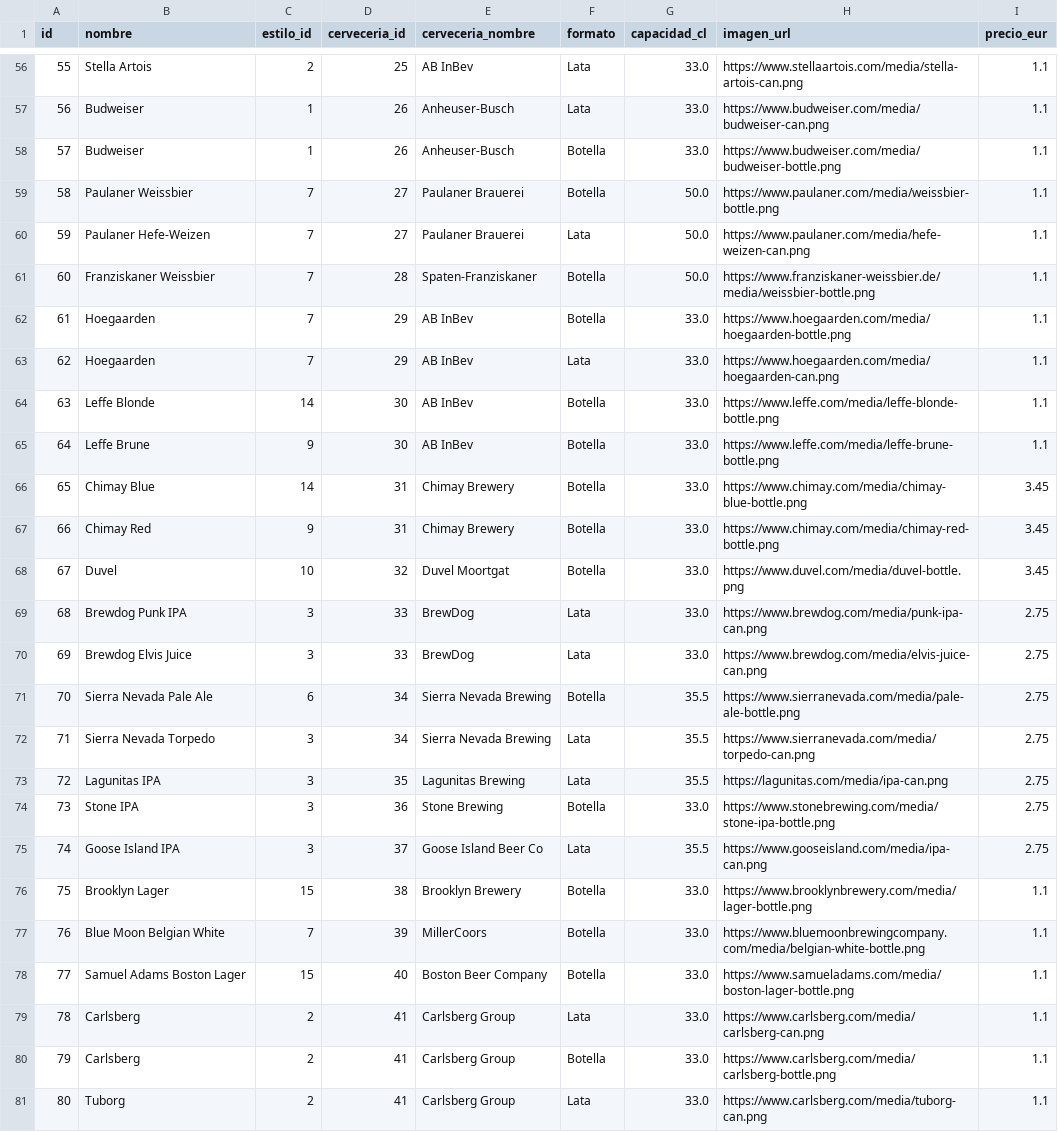
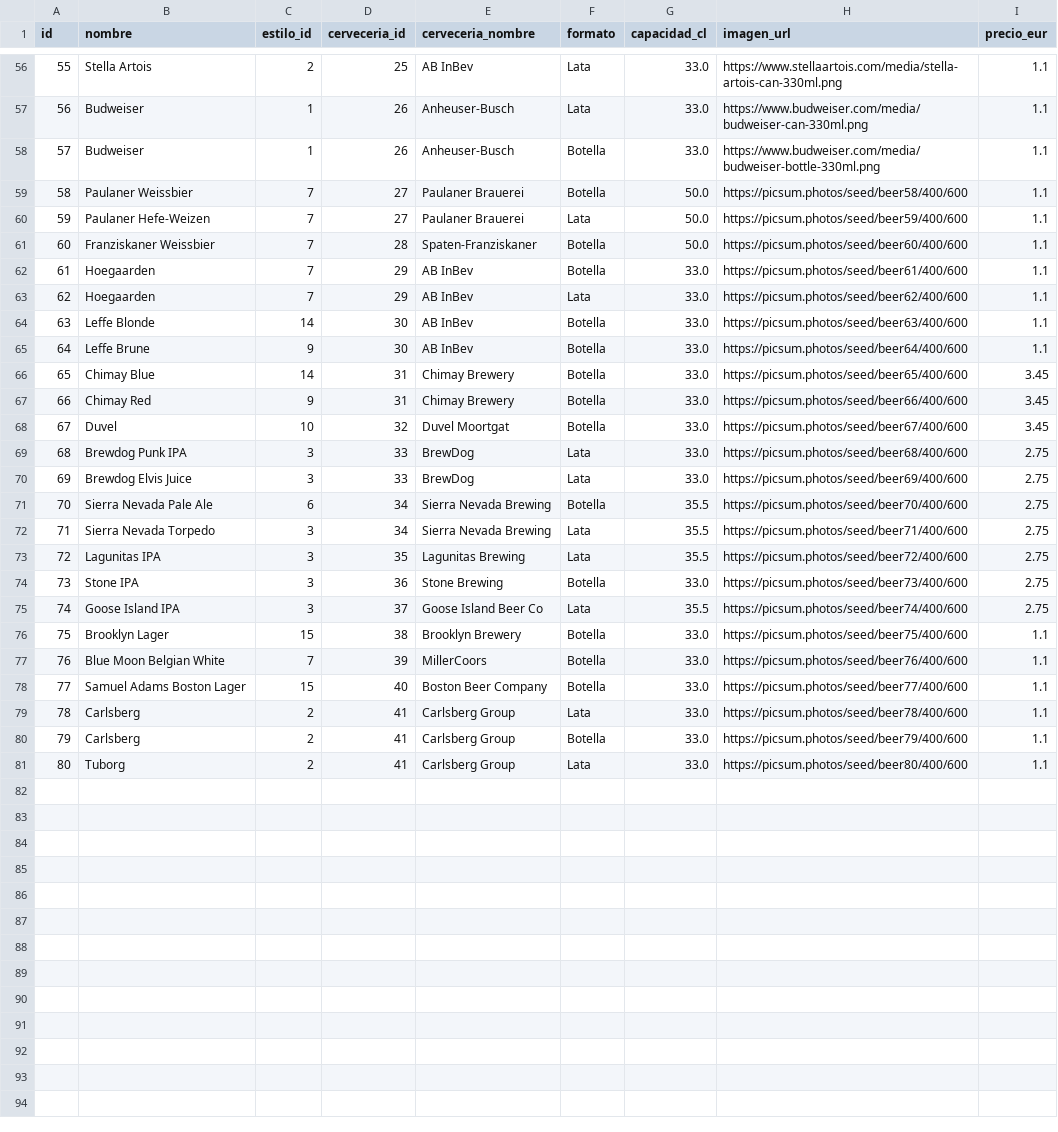
Before and after one commit to Javivu748/Cerveceria_tio_mingo, a CSV file: cerveza/database/data/cervezas.csv, drawn as a sheet; only a part is shown, gaps mark what is left out; the diff covers the shown part only.

```diff
--- a/cerveza/database/data/cervezas.csv
+++ b/cerveza/database/data/cervezas.csv
@@ -56,26 +56,26 @@ id,nombre,estilo_id,cerveceria_id,cerveceria_nombre,formato,capacidad_cl,imagen_
-55,Stella Artois,2,25,AB InBev,Lata,33.0,https://www.stellaartois.com/media/stella-artois-can.png,1.1
-56,Budweiser,1,26,Anheuser-Busch,Lata,33.0,https://www.budweiser.com/media/budweiser-can.png,1.1
-57,Budweiser,1,26,Anheuser-Busch,Botella,33.0,https://www.budweiser.com/media/budweiser-bottle.png,1.1
-58,Paulaner Weissbier,7,27,Paulaner Brauerei,Botella,50.0,https://www.paulaner.com/media/weissbier-bottle.png,1.1
-59,Paulaner Hefe-Weizen,7,27,Paulaner Brauerei,Lata,50.0,https://www.paulaner.com/media/hefe-weizen-can.png,1.1
-60,Franziskaner Weissbier,7,28,Spaten-Franziskaner,Botella,50.0,https://www.franziskaner-weissbier.de/media/weissbier-bottle.png,1.1
-61,Hoegaarden,7,29,AB InBev,Botella,33.0,https://www.hoegaarden.com/media/hoegaarden-bottle.png,1.1
-62,Hoegaarden,7,29,AB InBev,Lata,33.0,https://www.hoegaarden.com/media/hoegaarden-can.png,1.1
-63,Leffe Blonde,14,30,AB InBev,Botella,33.0,https://www.leffe.com/media/leffe-blonde-bottle.png,1.1
-64,Leffe Brune,9,30,AB InBev,Botella,33.0,https://www.leffe.com/media/leffe-brune-bottle.png,1.1
-65,Chimay Blue,14,31,Chimay Brewery,Botella,33.0,https://www.chimay.com/media/chimay-blue-bottle.png,3.45
-66,Chimay Red,9,31,Chimay Brewery,Botella,33.0,https://www.chimay.com/media/chimay-red-bottle.png,3.45
-67,Duvel,10,32,Duvel Moortgat,Botella,33.0,https://www.duvel.com/media/duvel-bottle.png,3.45
-68,Brewdog Punk IPA,3,33,BrewDog,Lata,33.0,https://www.brewdog.com/media/punk-ipa-can.png,2.75
-69,Brewdog Elvis Juice,3,33,BrewDog,Lata,33.0,https://www.brewdog.com/media/elvis-juice-can.png,2.75
-70,Sierra Nevada Pale Ale,6,34,Sierra Nevada Brewing,Botella,35.5,https://www.sierranevada.com/media/pale-ale-bottle.png,2.75
-71,Sierra Nevada Torpedo,3,34,Sierra Nevada Brewing,Lata,35.5,https://www.sierranevada.com/media/torpedo-can.png,2.75
-72,Lagunitas IPA,3,35,Lagunitas Brewing,Lata,35.5,https://lagunitas.com/media/ipa-can.png,2.75
-73,Stone IPA,3,36,Stone Brewing,Botella,33.0,https://www.stonebrewing.com/media/stone-ipa-bottle.png,2.75
-74,Goose Island IPA,3,37,Goose Island Beer Co,Lata,35.5,https://www.gooseisland.com/media/ipa-can.png,2.75
-75,Brooklyn Lager,15,38,Brooklyn Brewery,Botella,33.0,https://www.brooklynbrewery.com/media/lager-bottle.png,1.1
-76,Blue Moon Belgian White,7,39,MillerCoors,Botella,33.0,https://www.bluemoonbrewingcompany.com/media/belgian-white-bottle.png,1.1
-77,Samuel Adams Boston Lager,15,40,Boston Beer Company,Botella,33.0,https://www.samueladams.com/media/boston-lager-bottle.png,1.1
-78,Carlsberg,2,41,Carlsberg Group,Lata,33.0,https://www.carlsberg.com/media/carlsberg-can.png,1.1
-79,Carlsberg,2,41,Carlsberg Group,Botella,33.0,https://www.carlsberg.com/media/carlsberg-bottle.png,1.1
-80,Tuborg,2,41,Carlsberg Group,Lata,33.0,https://www.carlsberg.com/media/tuborg-can.png,1.1
+55,Stella Artois,2,25,AB InBev,Lata,33.0,https://www.stellaartois.com/media/stella-artois-can-330ml.png,1.1
+56,Budweiser,1,26,Anheuser-Busch,Lata,33.0,https://www.budweiser.com/media/budweiser-can-330ml.png,1.1
+57,Budweiser,1,26,Anheuser-Busch,Botella,33.0,https://www.budweiser.com/media/budweiser-bottle-330ml.png,1.1
+58,Paulaner Weissbier,7,27,Paulaner Brauerei,Botella,50.0,https://picsum.photos/seed/beer58/400/600,1.1
+59,Paulaner Hefe-Weizen,7,27,Paulaner Brauerei,Lata,50.0,https://picsum.photos/seed/beer59/400/600,1.1
+60,Franziskaner Weissbier,7,28,Spaten-Franziskaner,Botella,50.0,https://picsum.photos/seed/beer60/400/600,1.1
+61,Hoegaarden,7,29,AB InBev,Botella,33.0,https://picsum.photos/seed/beer61/400/600,1.1
+62,Hoegaarden,7,29,AB InBev,Lata,33.0,https://picsum.photos/seed/beer62/400/600,1.1
+63,Leffe Blonde,14,30,AB InBev,Botella,33.0,https://picsum.photos/seed/beer63/400/600,1.1
+64,Leffe Brune,9,30,AB InBev,Botella,33.0,https://picsum.photos/seed/beer64/400/600,1.1
+65,Chimay Blue,14,31,Chimay Brewery,Botella,33.0,https://picsum.photos/seed/beer65/400/600,3.45
+66,Chimay Red,9,31,Chimay Brewery,Botella,33.0,https://picsum.photos/seed/beer66/400/600,3.45
+67,Duvel,10,32,Duvel Moortgat,Botella,33.0,https://picsum.photos/seed/beer67/400/600,3.45
+68,Brewdog Punk IPA,3,33,BrewDog,Lata,33.0,https://picsum.photos/seed/beer68/400/600,2.75
+69,Brewdog Elvis Juice,3,33,BrewDog,Lata,33.0,https://picsum.photos/seed/beer69/400/600,2.75
+70,Sierra Nevada Pale Ale,6,34,Sierra Nevada Brewing,Botella,35.5,https://picsum.photos/seed/beer70/400/600,2.75
+71,Sierra Nevada Torpedo,3,34,Sierra Nevada Brewing,Lata,35.5,https://picsum.photos/seed/beer71/400/600,2.75
+72,Lagunitas IPA,3,35,Lagunitas Brewing,Lata,35.5,https://picsum.photos/seed/beer72/400/600,2.75
+73,Stone IPA,3,36,Stone Brewing,Botella,33.0,https://picsum.photos/seed/beer73/400/600,2.75
+74,Goose Island IPA,3,37,Goose Island Beer Co,Lata,35.5,https://picsum.photos/seed/beer74/400/600,2.75
+75,Brooklyn Lager,15,38,Brooklyn Brewery,Botella,33.0,https://picsum.photos/seed/beer75/400/600,1.1
+76,Blue Moon Belgian White,7,39,MillerCoors,Botella,33.0,https://picsum.photos/seed/beer76/400/600,1.1
+77,Samuel Adams Boston Lager,15,40,Boston Beer Company,Botella,33.0,https://picsum.photos/seed/beer77/400/600,1.1
+78,Carlsberg,2,41,Carlsberg Group,Lata,33.0,https://picsum.photos/seed/beer78/400/600,1.1
+79,Carlsberg,2,41,Carlsberg Group,Botella,33.0,https://picsum.photos/seed/beer79/400/600,1.1
+80,Tuborg,2,41,Carlsberg Group,Lata,33.0,https://picsum.photos/seed/beer80/400/600,1.1
```
Also changed, not shown: 54 edited cells elsewhere in this file, cerveza/database/data/cervecerias.csv, 7 other files.
